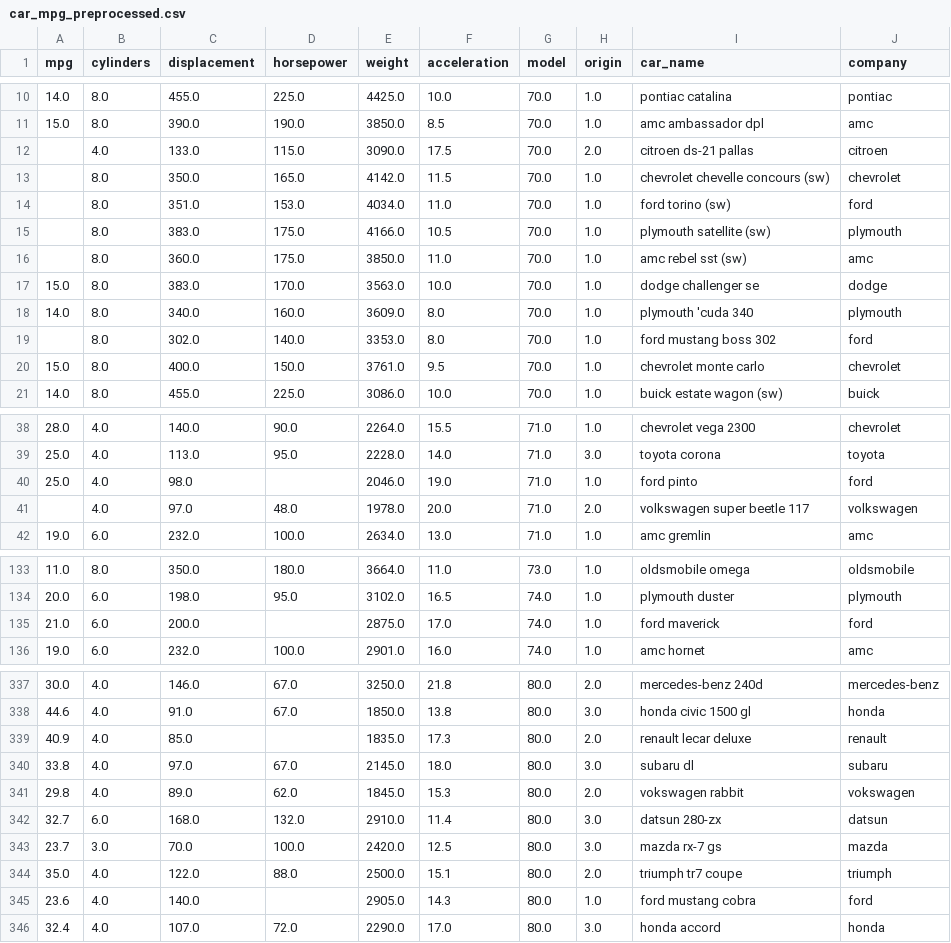
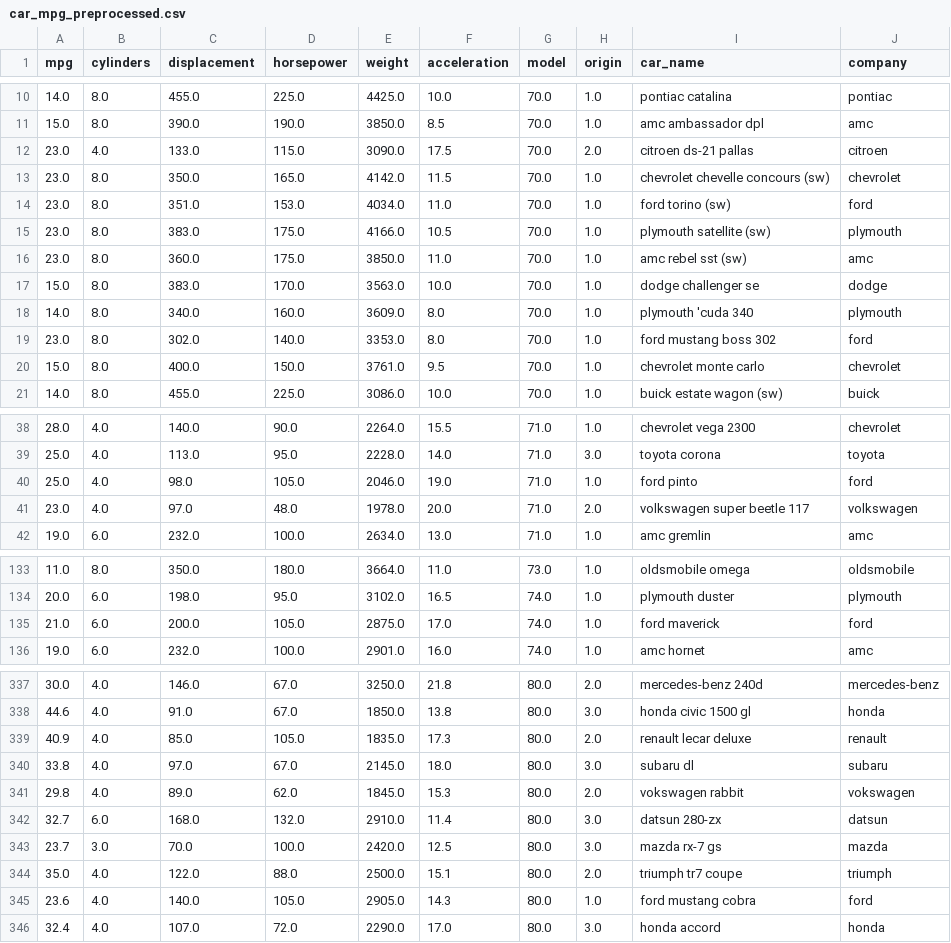
Before and after one commit to IrisStream/data-visualization, a CSV file: Lab3/data/car_mpg_preprocessed.csv, drawn as a sheet; only a part is shown, gaps mark what is left out; the diff covers the shown part only.

Commit message:
Lab3: fill missing values car MPG

```diff
--- a/Lab3/data/car_mpg_preprocessed.csv
+++ b/Lab3/data/car_mpg_preprocessed.csv
@@ -11,10 +11,10 @@ mpg,cylinders,displacement,horsepower,weight,acceleration,model,origin,car_name,
 15.0,8.0,390.0,190.0,3850.0,8.5,70.0,1.0,amc ambassador dpl,amc
-,4.0,133.0,115.0,3090.0,17.5,70.0,2.0,citroen ds-21 pallas,citroen
-,8.0,350.0,165.0,4142.0,11.5,70.0,1.0,chevrolet chevelle concours (sw),chevrolet
-,8.0,351.0,153.0,4034.0,11.0,70.0,1.0,ford torino (sw),ford
-,8.0,383.0,175.0,4166.0,10.5,70.0,1.0,plymouth satellite (sw),plymouth
-,8.0,360.0,175.0,3850.0,11.0,70.0,1.0,amc rebel sst (sw),amc
+23.0,4.0,133.0,115.0,3090.0,17.5,70.0,2.0,citroen ds-21 pallas,citroen
+23.0,8.0,350.0,165.0,4142.0,11.5,70.0,1.0,chevrolet chevelle concours (sw),chevrolet
+23.0,8.0,351.0,153.0,4034.0,11.0,70.0,1.0,ford torino (sw),ford
+23.0,8.0,383.0,175.0,4166.0,10.5,70.0,1.0,plymouth satellite (sw),plymouth
+23.0,8.0,360.0,175.0,3850.0,11.0,70.0,1.0,amc rebel sst (sw),amc
 15.0,8.0,383.0,170.0,3563.0,10.0,70.0,1.0,dodge challenger se,dodge
 14.0,8.0,340.0,160.0,3609.0,8.0,70.0,1.0,plymouth 'cuda 340,plymouth
-,8.0,302.0,140.0,3353.0,8.0,70.0,1.0,ford mustang boss 302,ford
+23.0,8.0,302.0,140.0,3353.0,8.0,70.0,1.0,ford mustang boss 302,ford
 15.0,8.0,400.0,150.0,3761.0,9.5,70.0,1.0,chevrolet monte carlo,chevrolet
@@ -39,4 +39,4 @@ mpg,cylinders,displacement,horsepower,weight,acceleration,model,origin,car_name,
 25.0,4.0,113.0,95.0,2228.0,14.0,71.0,3.0,toyota corona,toyota
-25.0,4.0,98.0,,2046.0,19.0,71.0,1.0,ford pinto,ford
-,4.0,97.0,48.0,1978.0,20.0,71.0,2.0,volkswagen super beetle 117,volkswagen
+25.0,4.0,98.0,105.0,2046.0,19.0,71.0,1.0,ford pinto,ford
+23.0,4.0,97.0,48.0,1978.0,20.0,71.0,2.0,volkswagen super beetle 117,volkswagen
 19.0,6.0,232.0,100.0,2634.0,13.0,71.0,1.0,amc gremlin,amc
@@ -134,3 +134,3 @@ mpg,cylinders,displacement,horsepower,weight,acceleration,model,origin,car_name,
 20.0,6.0,198.0,95.0,3102.0,16.5,74.0,1.0,plymouth duster,plymouth
-21.0,6.0,200.0,,2875.0,17.0,74.0,1.0,ford maverick,ford
+21.0,6.0,200.0,105.0,2875.0,17.0,74.0,1.0,ford maverick,ford
 19.0,6.0,232.0,100.0,2901.0,16.0,74.0,1.0,amc hornet,amc
@@ -338,3 +338,3 @@ mpg,cylinders,displacement,horsepower,weight,acceleration,model,origin,car_name,
 44.6,4.0,91.0,67.0,1850.0,13.8,80.0,3.0,honda civic 1500 gl,honda
-40.9,4.0,85.0,,1835.0,17.3,80.0,2.0,renault lecar deluxe,renault
+40.9,4.0,85.0,105.0,1835.0,17.3,80.0,2.0,renault lecar deluxe,renault
 33.8,4.0,97.0,67.0,2145.0,18.0,80.0,3.0,subaru dl,subaru
@@ -344,3 +344,3 @@ mpg,cylinders,displacement,horsepower,weight,acceleration,model,origin,car_name,
 35.0,4.0,122.0,88.0,2500.0,15.1,80.0,2.0,triumph tr7 coupe,triumph
-23.6,4.0,140.0,,2905.0,14.3,80.0,1.0,ford mustang cobra,ford
+23.6,4.0,140.0,105.0,2905.0,14.3,80.0,1.0,ford mustang cobra,ford
 32.4,4.0,107.0,72.0,2290.0,17.0,80.0,3.0,honda accord,honda
```
Also changed, not shown: 3 edited cells elsewhere in this file, 1 other file.
